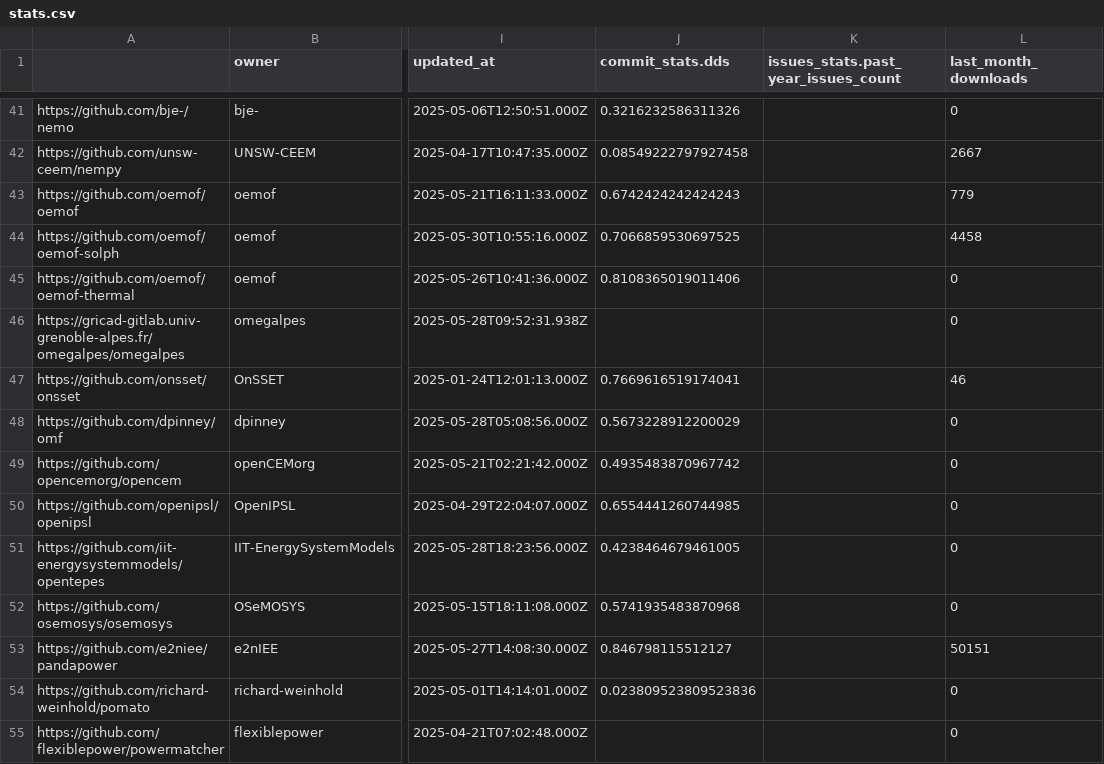
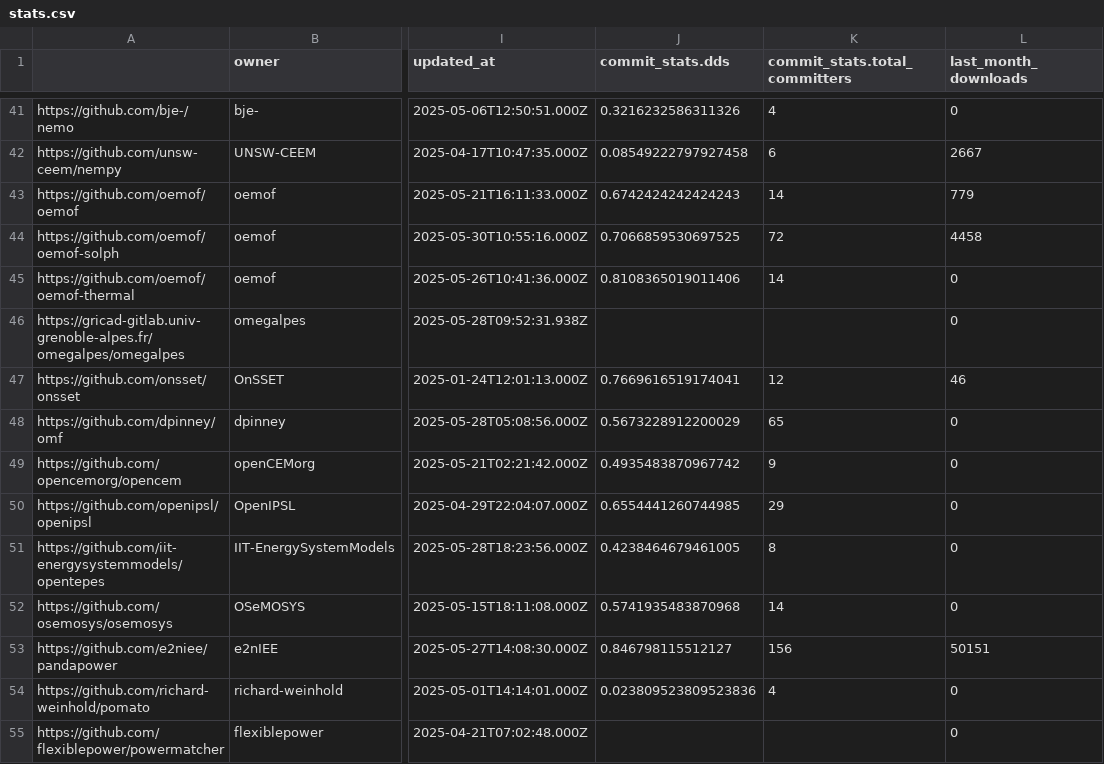
Before and after one commit to open-energy-transition/openmod-tracker, a CSV file: inventory/output/stats.csv, drawn as a sheet; only a part is shown, gaps mark what is left out; the diff covers the shown part only; the diff names each change by its address in the sheet, - before the commit and + after, or states it on an @@ line.

```diff
--- a/inventory/output/stats.csv
+++ b/inventory/output/stats.csv
-K1: issues_stats.past_year_issues_count
+K1: commit_stats.total_committers
-K41 (commit_stats.total_committers): (empty)
+K41 (commit_stats.total_committers): 4
-K42 (commit_stats.total_committers): (empty)
+K42 (commit_stats.total_committers): 6
-K43 (commit_stats.total_committers): (empty)
+K43 (commit_stats.total_committers): 14
-K44 (commit_stats.total_committers): (empty)
+K44 (commit_stats.total_committers): 72
-K45 (commit_stats.total_committers): (empty)
+K45 (commit_stats.total_committers): 14
-K47 (commit_stats.total_committers): (empty)
+K47 (commit_stats.total_committers): 12
-K48 (commit_stats.total_committers): (empty)
+K48 (commit_stats.total_committers): 65
-K49 (commit_stats.total_committers): (empty)
+K49 (commit_stats.total_committers): 9
-K50 (commit_stats.total_committers): (empty)
+K50 (commit_stats.total_committers): 29
-K51 (commit_stats.total_committers): (empty)
+K51 (commit_stats.total_committers): 8
-K52 (commit_stats.total_committers): (empty)
+K52 (commit_stats.total_committers): 14
-K53 (commit_stats.total_committers): (empty)
+K53 (commit_stats.total_committers): 156
-K54 (commit_stats.total_committers): (empty)
+K54 (commit_stats.total_committers): 4
```
Also changed, not shown: 1 added row and 106 edited cells elsewhere in this file, inventory/output/filtered.csv, inventory/output/tools.csv.
